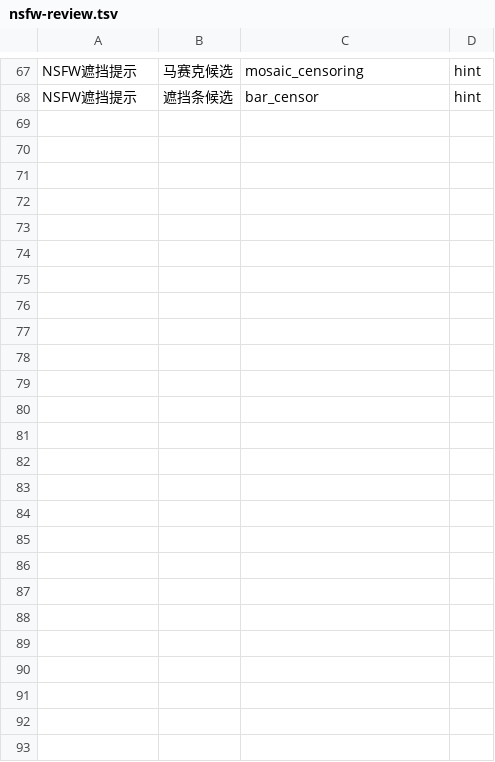
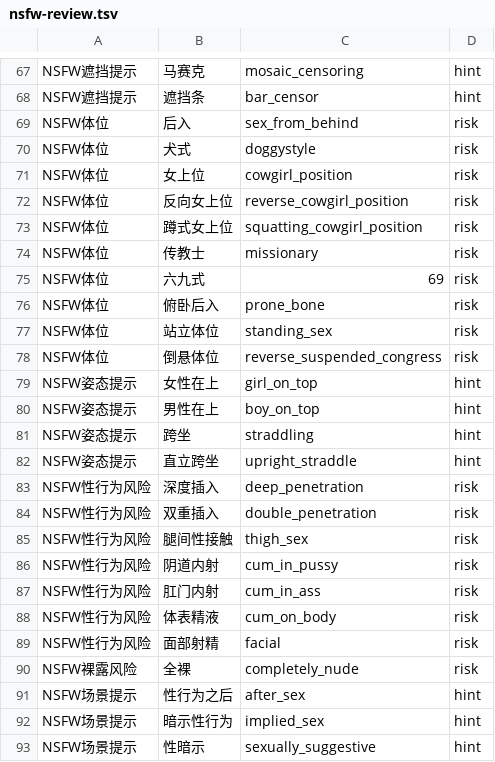
Before and after one commit to mcxen/AvaMedia, a TSV file: src/AvaMedia.Core/Assets/AiLexicons/nsfw-review.tsv, drawn as a sheet; only a part is shown, gaps mark what is left out; the diff covers the shown part only; the diff names each change by its address in the sheet, - before the commit and + after, or states it on an @@ line.

Commit message:
Add NSFW positions and local scene recognition

```diff
--- a/src/AvaMedia.Core/Assets/AiLexicons/nsfw-review.tsv
+++ b/src/AvaMedia.Core/Assets/AiLexicons/nsfw-review.tsv
-B67: 马赛克候选
+B67: 马赛克
-B68: 遮挡条候选
+B68: 遮挡条
+row 69: NSFW体位 | 后入 | sex_from_behind | risk
+row 70: NSFW体位 | 犬式 | doggystyle | risk
+row 71: NSFW体位 | 女上位 | cowgirl_position | risk
+row 72: NSFW体位 | 反向女上位 | reverse_cowgirl_position | risk
+row 73: NSFW体位 | 蹲式女上位 | squatting_cowgirl_position | risk
+row 74: NSFW体位 | 传教士 | missionary | risk
+row 75: NSFW体位 | 六九式 | 69 | risk
+row 76: NSFW体位 | 俯卧后入 | prone_bone | risk
+row 77: NSFW体位 | 站立体位 | standing_sex | risk
+row 78: NSFW体位 | 倒悬体位 | reverse_suspended_congress | risk
+row 79: NSFW姿态提示 | 女性在上 | girl_on_top | hint
+row 80: NSFW姿态提示 | 男性在上 | boy_on_top | hint
+row 81: NSFW姿态提示 | 跨坐 | straddling | hint
+row 82: NSFW姿态提示 | 直立跨坐 | upright_straddle | hint
+row 83: NSFW性行为风险 | 深度插入 | deep_penetration | risk
+row 84: NSFW性行为风险 | 双重插入 | double_penetration | risk
+row 85: NSFW性行为风险 | 腿间性接触 | thigh_sex | risk
+row 86: NSFW性行为风险 | 阴道内射 | cum_in_pussy | risk
+row 87: NSFW性行为风险 | 肛门内射 | cum_in_ass | risk
+row 88: NSFW性行为风险 | 体表精液 | cum_on_body | risk
+row 89: NSFW性行为风险 | 面部射精 | facial | risk
+row 90: NSFW裸露风险 | 全裸 | completely_nude | risk
+row 91: NSFW场景提示 | 性行为之后 | after_sex | hint
+row 92: NSFW场景提示 | 暗示性行为 | implied_sex | hint
+row 93: NSFW场景提示 | 性暗示 | sexually_suggestive | hint
```
Also changed, not shown: 60 edited cells elsewhere in this file, 16 other files.
